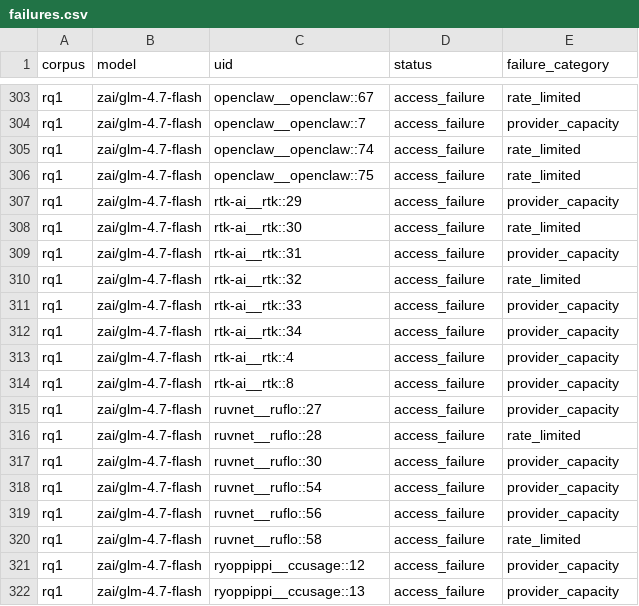
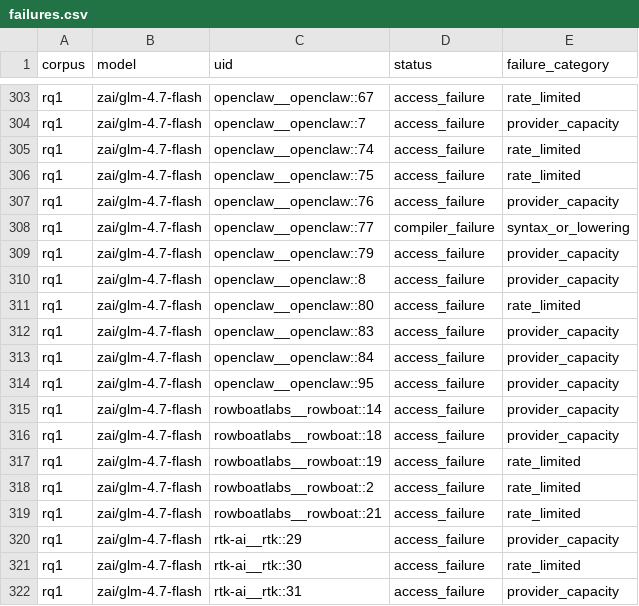
Before and after one commit to eunomia-bpf/ActPlane, a CSV file: docs/empirical-study/translation-models/failures.csv, drawn as a sheet; only a part is shown, gaps mark what is left out; the shorter side is filled out with more unchanged rows; the diff names each change by its address in the sheet, - before the commit and + after, or states it on an @@ line.

```diff
--- a/docs/empirical-study/translation-models/failures.csv
+++ b/docs/empirical-study/translation-models/failures.csv
+row 307: rq1 | zai/glm-4.7-flash | openclaw__openclaw::76 | access_failure | provider_capacity
+row 308: rq1 | zai/glm-4.7-flash | openclaw__openclaw::77 | compiler_failure | syntax_or_lowering
+row 309: rq1 | zai/glm-4.7-flash | openclaw__openclaw::79 | access_failure | provider_capacity
+row 310: rq1 | zai/glm-4.7-flash | openclaw__openclaw::8 | access_failure | provider_capacity
+row 311: rq1 | zai/glm-4.7-flash | openclaw__openclaw::80 | access_failure | rate_limited
+row 312: rq1 | zai/glm-4.7-flash | openclaw__openclaw::83 | access_failure | provider_capacity
+row 313: rq1 | zai/glm-4.7-flash | openclaw__openclaw::84 | access_failure | provider_capacity
+row 314: rq1 | zai/glm-4.7-flash | openclaw__openclaw::95 | access_failure | provider_capacity
+row 315: rq1 | zai/glm-4.7-flash | rowboatlabs__rowboat::14 | access_failure | provider_capacity
+row 316: rq1 | zai/glm-4.7-flash | rowboatlabs__rowboat::18 | access_failure | provider_capacity
+row 317: rq1 | zai/glm-4.7-flash | rowboatlabs__rowboat::19 | access_failure | rate_limited
+row 318: rq1 | zai/glm-4.7-flash | rowboatlabs__rowboat::2 | access_failure | rate_limited
+row 319: rq1 | zai/glm-4.7-flash | rowboatlabs__rowboat::21 | access_failure | rate_limited
```
Also changed, not shown: docs/empirical-study/translation-models/summary.csv, docs/empirical-study/translation-models/translations-rq1-qwen3.8-27b-nvfp4.csv, 8 other files.
